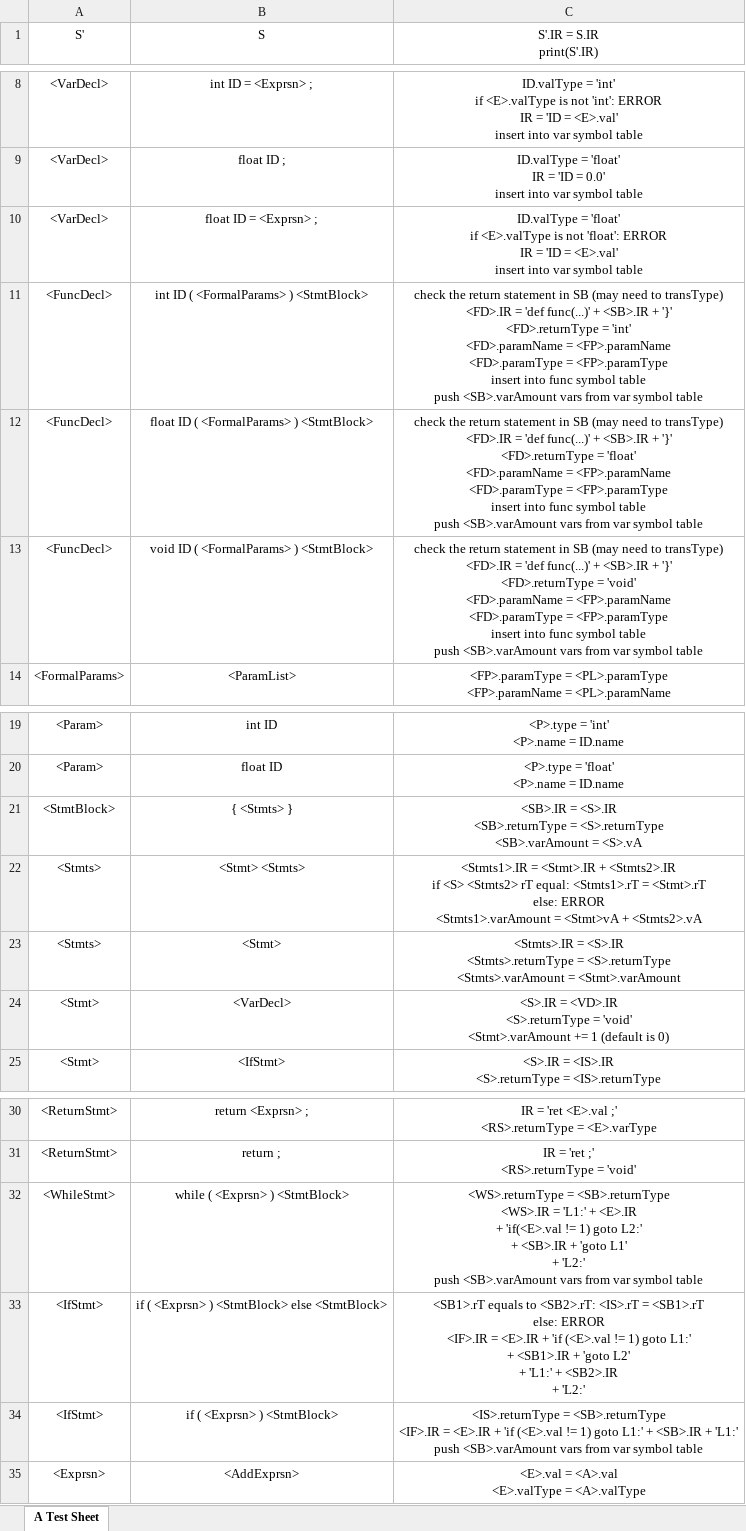
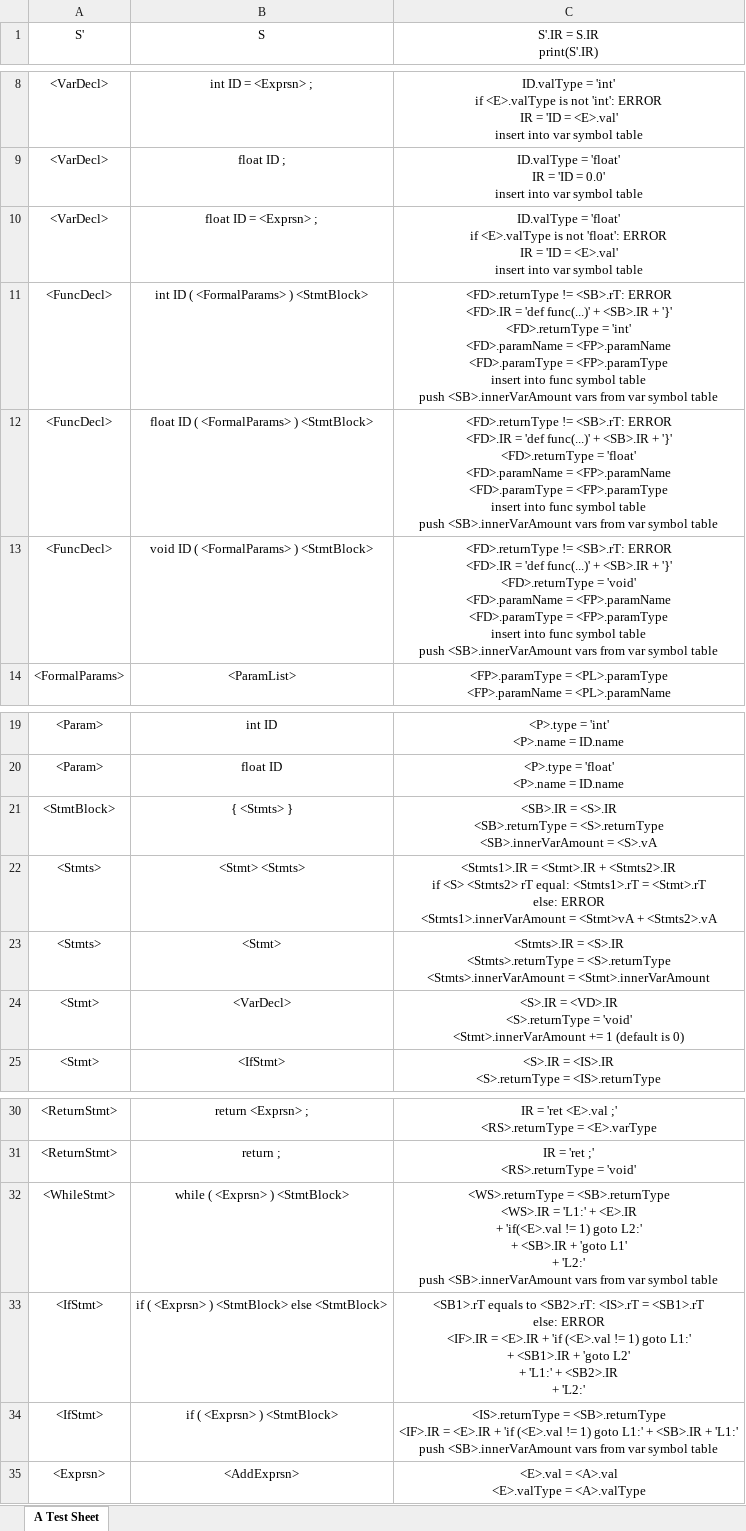
Before and after one commit to 0xf3cd/Compiler-Semantic-Analyzer, an Excel workbook: Assignments/Semantic.xlsx, sheet A Test Sheet, drawn as a sheet; only a part is shown, gaps mark what is left out; values as stored, in another font and other column widths than the file's, no borders; ↵ is a line break in a cell; the diff names each change by its address in the sheet, - before the commit and + after, or states it on an @@ line.

Commit message:
add Node class when doing semantic analysis

```diff
--- a/Assignments/Semantic.xlsx (sheet A Test Sheet)
+++ b/Assignments/Semantic.xlsx (sheet A Test Sheet)
-C11 (S'.IR = S.IR print(S'.IR)): check the return statement in SB (may need to transType) ↵ <FD>.IR = 'def func(...)' + <SB>.IR + '}' ↵ <FD>.returnType = 'int' ↵ <FD>.paramName = <FP>.paramName ↵ <FD>.paramType = <FP>.paramType ↵ insert into func symbol table ↵ push <SB>.varAmount vars from…
+C11 (S'.IR = S.IR print(S'.IR)): <FD>.returnType != <SB>.rT: ERROR ↵ <FD>.IR = 'def func(...)' + <SB>.IR + '}' ↵ <FD>.returnType = 'int' ↵ <FD>.paramName = <FP>.paramName ↵ <FD>.paramType = <FP>.paramType ↵ insert into func symbol table ↵ push <SB>.innerVarAmount vars from…
-C12 (S'.IR = S.IR print(S'.IR)): check the return statement in SB (may need to transType) ↵ <FD>.IR = 'def func(...)' + <SB>.IR + '}' ↵ <FD>.returnType = 'float' ↵ <FD>.paramName = <FP>.paramName ↵ <FD>.paramType = <FP>.paramType ↵ insert into func symbol table ↵ push <SB>.varAmount vars from…
+C12 (S'.IR = S.IR print(S'.IR)): <FD>.returnType != <SB>.rT: ERROR ↵ <FD>.IR = 'def func(...)' + <SB>.IR + '}' ↵ <FD>.returnType = 'float' ↵ <FD>.paramName = <FP>.paramName ↵ <FD>.paramType = <FP>.paramType ↵ insert into func symbol table ↵ push <SB>.innerVarAmount vars from…
-C13 (S'.IR = S.IR print(S'.IR)): check the return statement in SB (may need to transType) ↵ <FD>.IR = 'def func(...)' + <SB>.IR + '}' ↵ <FD>.returnType = 'void' ↵ <FD>.paramName = <FP>.paramName ↵ <FD>.paramType = <FP>.paramType ↵ insert into func symbol table ↵ push <SB>.varAmount vars from…
+C13 (S'.IR = S.IR print(S'.IR)): <FD>.returnType != <SB>.rT: ERROR ↵ <FD>.IR = 'def func(...)' + <SB>.IR + '}' ↵ <FD>.returnType = 'void' ↵ <FD>.paramName = <FP>.paramName ↵ <FD>.paramType = <FP>.paramType ↵ insert into func symbol table ↵ push <SB>.innerVarAmount vars from…
-C21 (S'.IR = S.IR print(S'.IR)): …= <S>.returnType ↵ <SB>.varAmount = <S>.vA
+C21 (S'.IR = S.IR print(S'.IR)): …= <S>.returnType ↵ <SB>.innerVarAmount = <S>.vA
-C22 (S'.IR = S.IR print(S'.IR)): …else: ERROR ↵ <Stmts1>.varAmount = <Stmt>vA…
+C22 (S'.IR = S.IR print(S'.IR)): …else: ERROR ↵ <Stmts1>.innerVarAmount = <Stmt>vA…
-C23 (S'.IR = S.IR print(S'.IR)): …= <S>.returnType ↵ <Stmts>.varAmount = <Stmt>.varAmount
+C23 (S'.IR = S.IR print(S'.IR)): …= <S>.returnType ↵ <Stmts>.innerVarAmount = <Stmt>.innerVarAmount
-C24 (S'.IR = S.IR print(S'.IR)): …= 'void' ↵ <Stmt>.varAmount += 1…
+C24 (S'.IR = S.IR print(S'.IR)): …= 'void' ↵ <Stmt>.innerVarAmount += 1…
-C32 (S'.IR = S.IR print(S'.IR)): …'L2:' ↵ push <SB>.varAmount vars from…
+C32 (S'.IR = S.IR print(S'.IR)): …'L2:' ↵ push <SB>.innerVarAmount vars from…
-C34 (S'.IR = S.IR print(S'.IR)): …'L1:' ↵ push <SB>.varAmount vars from…
+C34 (S'.IR = S.IR print(S'.IR)): …'L1:' ↵ push <SB>.innerVarAmount vars from…
```
Also changed, not shown: 1 other file.
